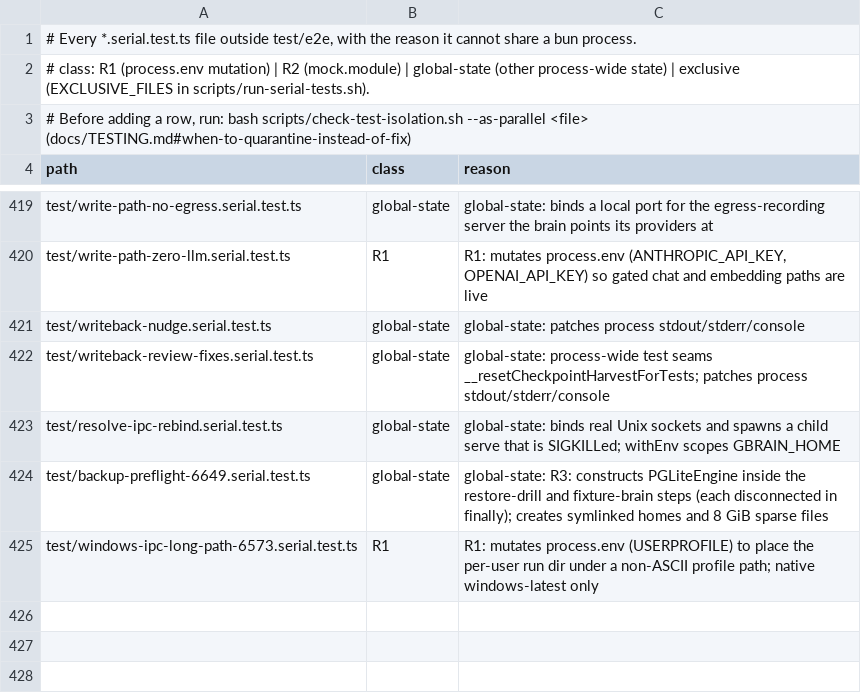
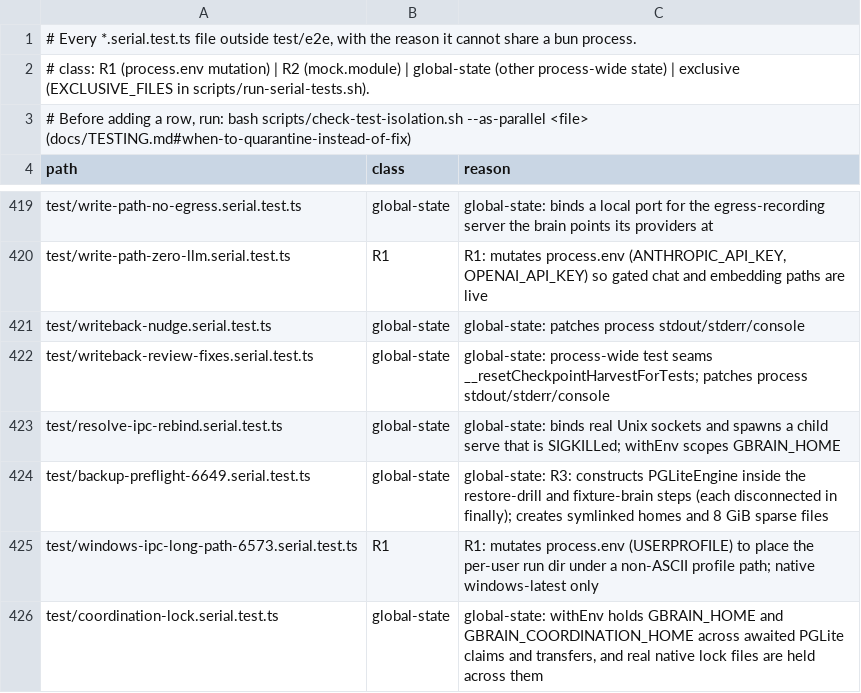
Before and after one commit to ActVox/gbrain, a TSV file: scripts/serial-files.tsv, drawn as a sheet; only a part is shown, gaps mark what is left out; the diff names each change by its address in the sheet, - before the commit and + after, or states it on an @@ line.

Commit message:
fix(persistence): keep writer coordination locks outside the checkout (#6765)
A checkout that contains GBRAIN_HOME got its worktree lock placed inside
itself: the reservation was written and then refused ("must live outside
the canonical checkout"), so every later claim failed closed. A transfer
also recomputed the lock from the accepting process's home, ignoring the
recorded path.

- New src/core/persistence/coordination-lock.ts: one resolver used by
  claim, physical-root reserve, topology clone and writer transfer. A
  recorded reservation path always wins over env; then a transfer's
  recorded binding path (absolute, canonical, outside the root); then
  persistenceHome()/locks when outside the root; else
  $GBRAIN_COORDINATION_HOME (or ~/.gbrain/persistence)/locks/<sha256(root,
  host)>; anything still inside the root refuses before writing.
- GBRAIN_COORDINATION_HOME joins CWD_DOTENV_PROTECTED_KEYS.
- A first claim repairs a reservation wedged by the old inside-root path:
  only coordinationPath is rewritten, under a guard beside the
  reservation, when brain and host match and no worktree row exists; the
  record is re-read and digest-compared before the atomic rename. A
  healthy root never takes the guard.
- Writer status prints onboarding.sources[].coordination_lock (path, rule,
  old_path_wedge or the directory an unclaimed root would use); the
  storage preflight uses it and its next_action names the wedge.
- Docs: topologies.md (rule and precedence), mcp/DEPLOY.md (containers).

Contributed by @lubosxyz

Supersedes #6765
Supersedes #6766
Supersedes #6767
Co-Authored-By: lubosxyz <159481718+lubosxyz@users.noreply.github.com>

Co-authored-by: capy-ai[bot] <230910855+capy-ai[bot]@users.noreply.github.com>

```diff
--- a/scripts/serial-files.tsv
+++ b/scripts/serial-files.tsv
+row 426: test/coordination-lock.serial.test.ts | global-state | global-state: withEnv holds GBRAIN_HOME and GBRAIN_COORDINATION_HOME across awaited PGLite claims and transfers, and real native lock files are held across them
```
Also changed, not shown: 11 other files.
